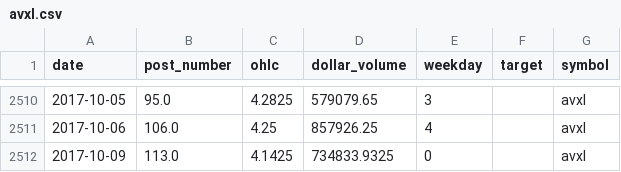
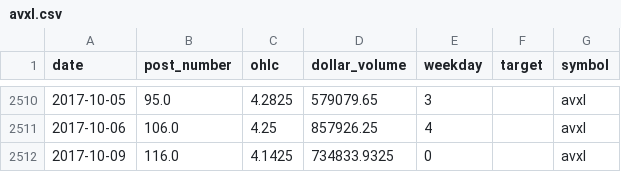
Before and after one commit to schustda/Penny-Stock-Predictor, a CSV file: data/data/avxl.csv, drawn as a sheet; only a part is shown, gaps mark what is left out.

```diff
--- a/data/data/avxl.csv
+++ b/data/data/avxl.csv
@@ -2511,2 +2511,2 @@ date,post_number,ohlc,dollar_volume,weekday,target,symbol
 2017-10-06,106.0,4.25,857926.25,4,,avxl
-2017-10-09,113.0,4.1425,734833.9325,0,,avxl
+2017-10-09,116.0,4.1425,734833.9325,0,,avxl
```
Also changed, not shown: data/data/amfe.csv, data/data/azfl.csv, 20 other files.
